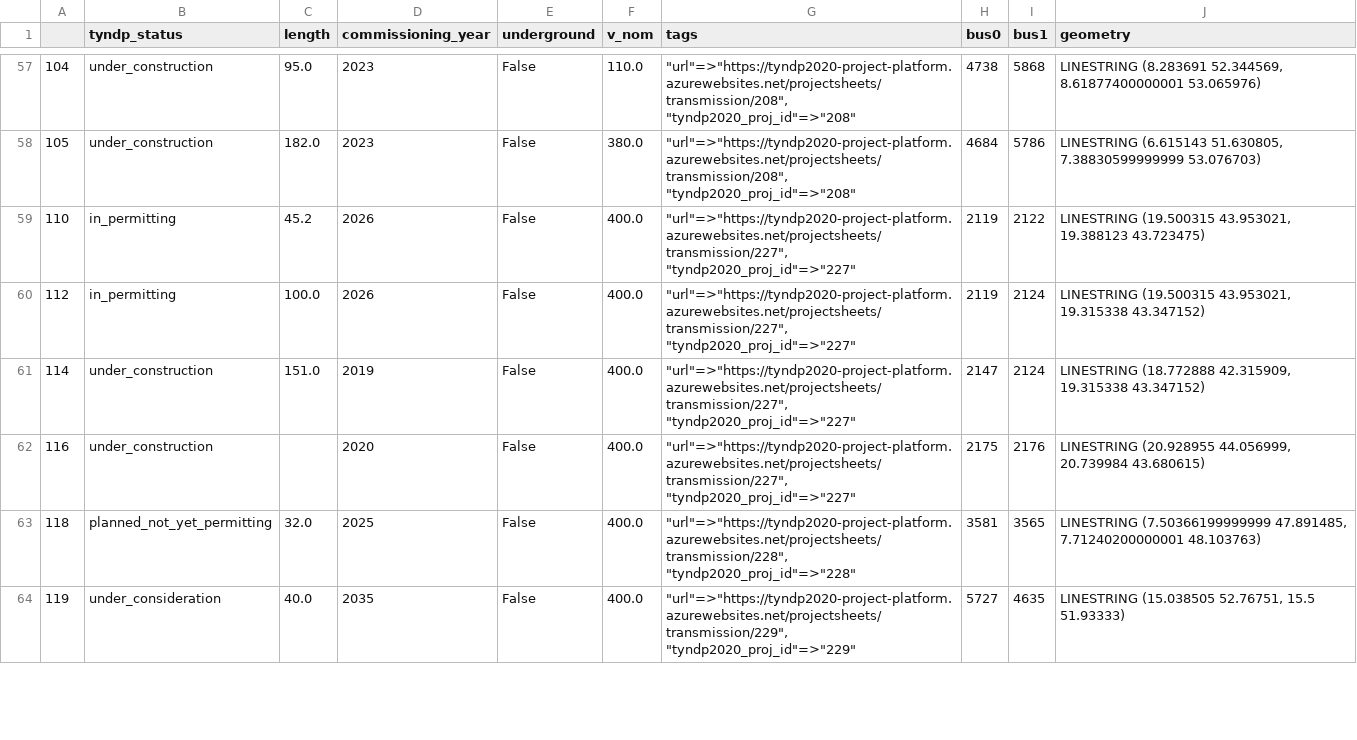
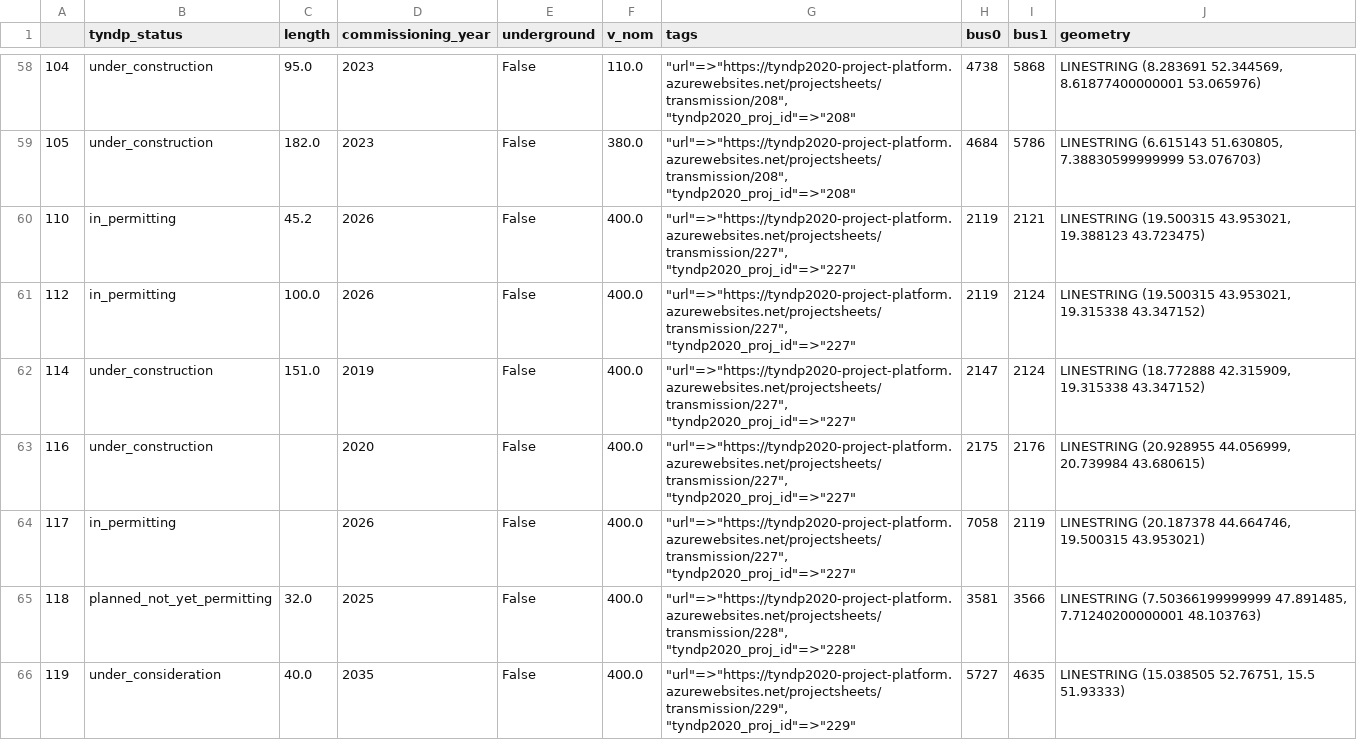
Before and after one commit to grecht/tyndp_to_pypsa, a CSV file: 2020/pypsa_ready/new_lines.csv, drawn as a sheet; only a part is shown, gaps mark what is left out; the diff covers the shown part only.

```diff
--- a/2020/pypsa_ready/new_lines.csv
+++ b/2020/pypsa_ready/new_lines.csv
@@ -58,3 +59,3 @@
 105,under_construction,182.0,2023,False,380.0,"""url""=>""https://tyndp2020-project-platform.azurewebsites.net/projectsheets/transmission/208"", ""tyndp2020_proj_id""=>""208""",4684,5786,"LINESTRING (6.615143 51.630805, 7.38830599999999 53.076703)"
-110,in_permitting,45.2,2026,False,400.0,"""url""=>""https://tyndp2020-project-platform.azurewebsites.net/projectsheets/transmission/227"", ""tyndp2020_proj_id""=>""227""",2119,2122,"LINESTRING (19.500315 43.953021, 19.388123 43.723475)"
+110,in_permitting,45.2,2026,False,400.0,"""url""=>""https://tyndp2020-project-platform.azurewebsites.net/projectsheets/transmission/227"", ""tyndp2020_proj_id""=>""227""",2119,2121,"LINESTRING (19.500315 43.953021, 19.388123 43.723475)"
 112,in_permitting,100.0,2026,False,400.0,"""url""=>""https://tyndp2020-project-platform.azurewebsites.net/projectsheets/transmission/227"", ""tyndp2020_proj_id""=>""227""",2119,2124,"LINESTRING (19.500315 43.953021, 19.315338 43.347152)"
@@ -62,3 +63,4 @@
 116,under_construction,,2020,False,400.0,"""url""=>""https://tyndp2020-project-platform.azurewebsites.net/projectsheets/transmission/227"", ""tyndp2020_proj_id""=>""227""",2175,2176,"LINESTRING (20.928955 44.056999, 20.739984 43.680615)"
-118,planned_not_yet_permitting,32.0,2025,False,400.0,"""url""=>""https://tyndp2020-project-platform.azurewebsites.net/projectsheets/transmission/228"", ""tyndp2020_proj_id""=>""228""",3581,3565,"LINESTRING (7.50366199999999 47.891485, 7.71240200000001 48.103763)"
+117,in_permitting,,2026,False,400.0,"""url""=>""https://tyndp2020-project-platform.azurewebsites.net/projectsheets/transmission/227"", ""tyndp2020_proj_id""=>""227""",7058,2119,"LINESTRING (20.187378 44.664746, 19.500315 43.953021)"
+118,planned_not_yet_permitting,32.0,2025,False,400.0,"""url""=>""https://tyndp2020-project-platform.azurewebsites.net/projectsheets/transmission/228"", ""tyndp2020_proj_id""=>""228""",3581,3566,"LINESTRING (7.50366199999999 47.891485, 7.71240200000001 48.103763)"
 119,under_consideration,40.0,2035,False,400.0,"""url""=>""https://tyndp2020-project-platform.azurewebsites.net/projectsheets/transmission/229"", ""tyndp2020_proj_id""=>""229""",5727,4635,"LINESTRING (15.038505 52.76751, 15.5 51.93333)"
```
Also changed, not shown: 5 added rows, 3 removed rows and 33 edited cells elsewhere in this file, 2020/pypsa_ready/existing_buses.csv, 2020/pypsa_ready/existing_lines.csv, 4 other files.
